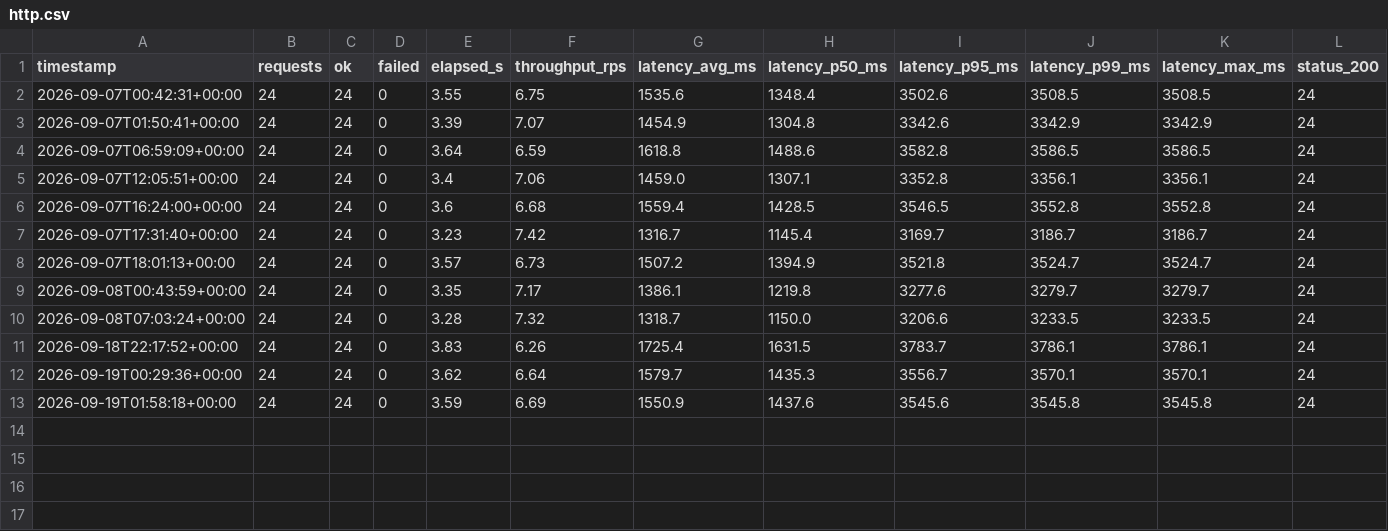
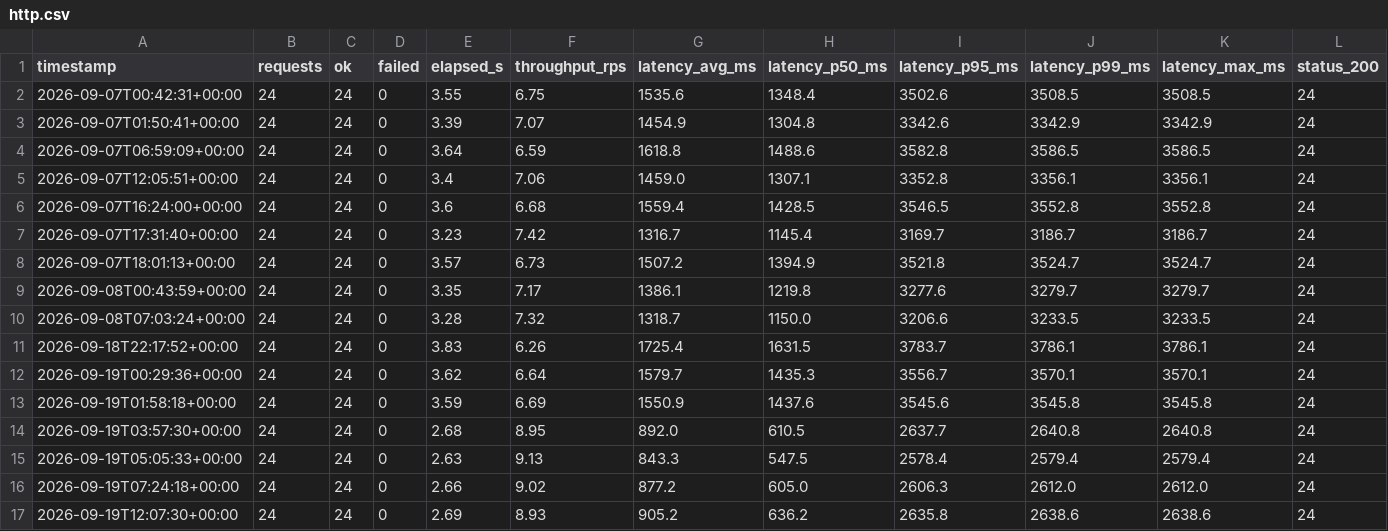
Before and after one commit to SnowWoofer/A_Blockchain_Enabled_Framework_for_Misinformation_Monitoring, a CSV file: results/local/http.csv, drawn as a sheet; the diff names each change by its address in the sheet, - before the commit and + after, or states it on an @@ line.

```diff
--- a/results/local/http.csv
+++ b/results/local/http.csv
+row 14: 2026-09-19T03:57:30+00:00 | 24 | 24 | 0 | 2.68 | 8.95 | 892.0 | 610.5 | 2637.7 | 2640.8 | 2640.8 | 24
+row 15: 2026-09-19T05:05:33+00:00 | 24 | 24 | 0 | 2.63 | 9.13 | 843.3 | 547.5 | 2578.4 | 2579.4 | 2579.4 | 24
+row 16: 2026-09-19T07:24:18+00:00 | 24 | 24 | 0 | 2.66 | 9.02 | 877.2 | 605.0 | 2606.3 | 2612.0 | 2612.0 | 24
+row 17: 2026-09-19T12:07:30+00:00 | 24 | 24 | 0 | 2.69 | 8.93 | 905.2 | 636.2 | 2635.8 | 2638.6 | 2638.6 | 24
```
Also changed, not shown: results/local/real_loads_org3_samples10.csv, 19 other files.
